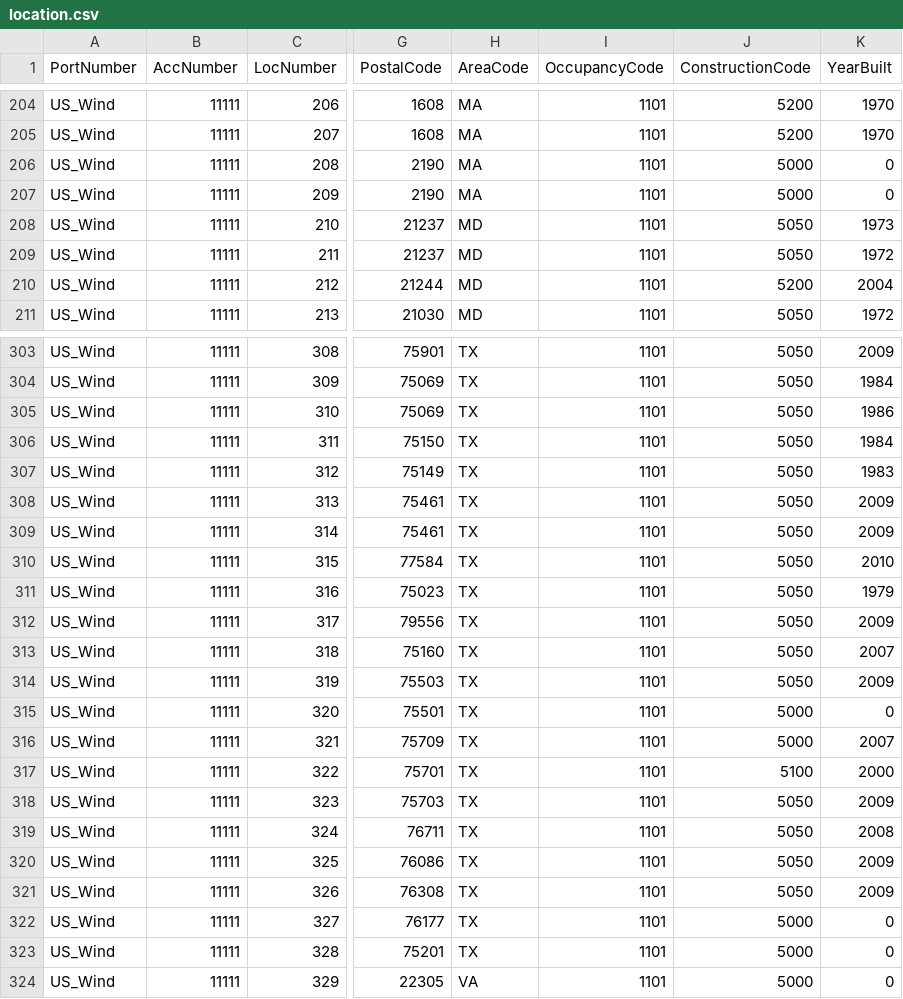
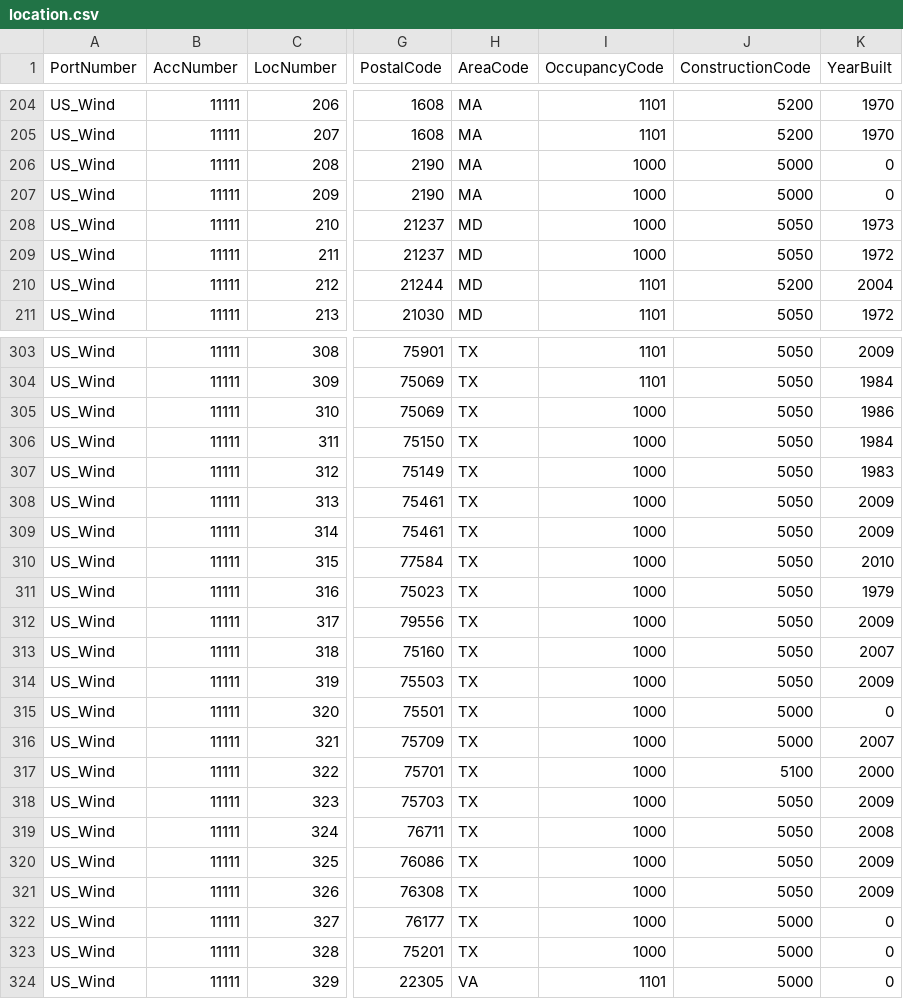
Before and after one commit to OasisLMF/Workshop2021, a CSV file: test_data/location.csv, drawn as a sheet; only a part is shown, gaps mark what is left out; the diff covers the shown part only; the diff names each change by its address in the sheet, - before the commit and + after, or states it on an @@ line.

```diff
--- a/test_data/location.csv
+++ b/test_data/location.csv
-I206:I209 (OccupancyCode): 1101
+I206:I209 (OccupancyCode): 1000
-I305:I323 (OccupancyCode): 1101
+I305:I323 (OccupancyCode): 1000
```
Also changed, not shown: 58 edited cells elsewhere in this file.
